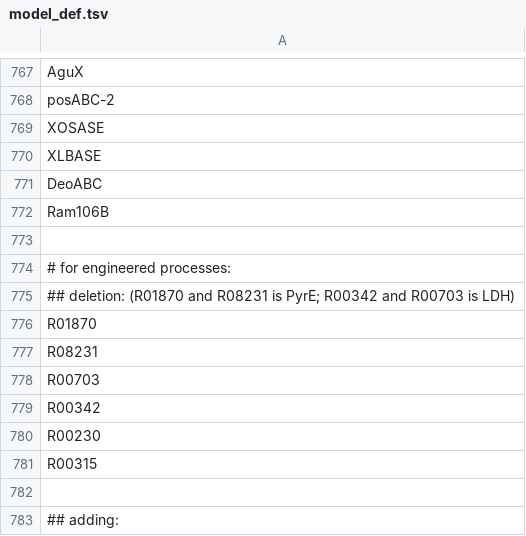
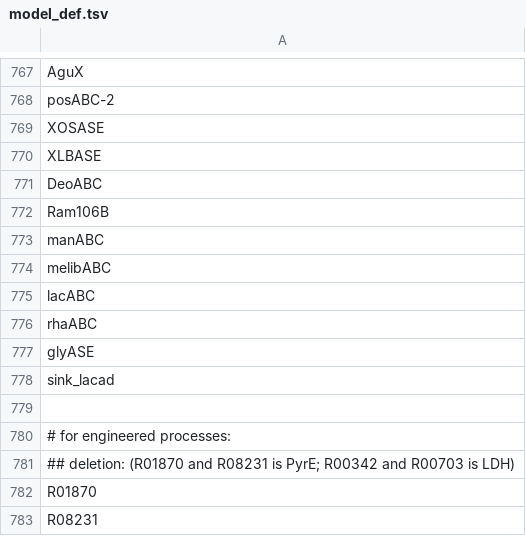
Before and after one commit to zhanglab/GEM-iCbes, a TSV file: New_Cbes_GEM/model_def.tsv, drawn as a sheet; only a part is shown, gaps mark what is left out; the shorter side is filled out with more unchanged rows.

```diff
--- a/New_Cbes_GEM/model_def.tsv
+++ b/New_Cbes_GEM/model_def.tsv
@@ -772,2 +772,8 @@ DeoABC
 Ram106B
+manABC
+melibABC
+lacABC
+rhaABC
+glyASE
+sink_lacad
 
```
Also changed, not shown: New_Cbes_GEM/gene_asso_complexSugar_complete.tsv, 2 other files.
